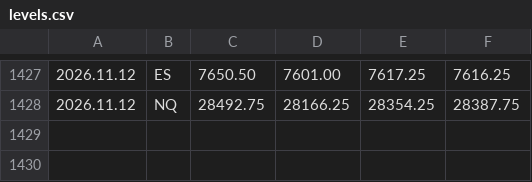
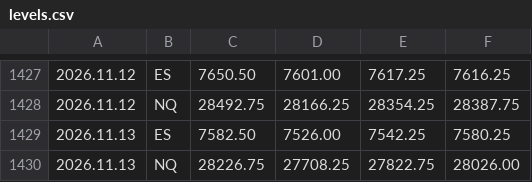
Before and after one commit to sajjawatl-droid/breakin-levels, a CSV file: levels.csv, drawn as a sheet; only a part is shown, gaps mark what is left out; the diff names each change by its address in the sheet, - before the commit and + after, or states it on an @@ line.

Commit message:
levels 2026-11-13

```diff
--- a/levels.csv
+++ b/levels.csv
+row 1429: 2026.11.13 | ES | 7582.50 | 7526.00 | 7542.25 | 7580.25
+row 1430: 2026.11.13 | NQ | 28226.75 | 27708.25 | 27822.75 | 28026.00
```
